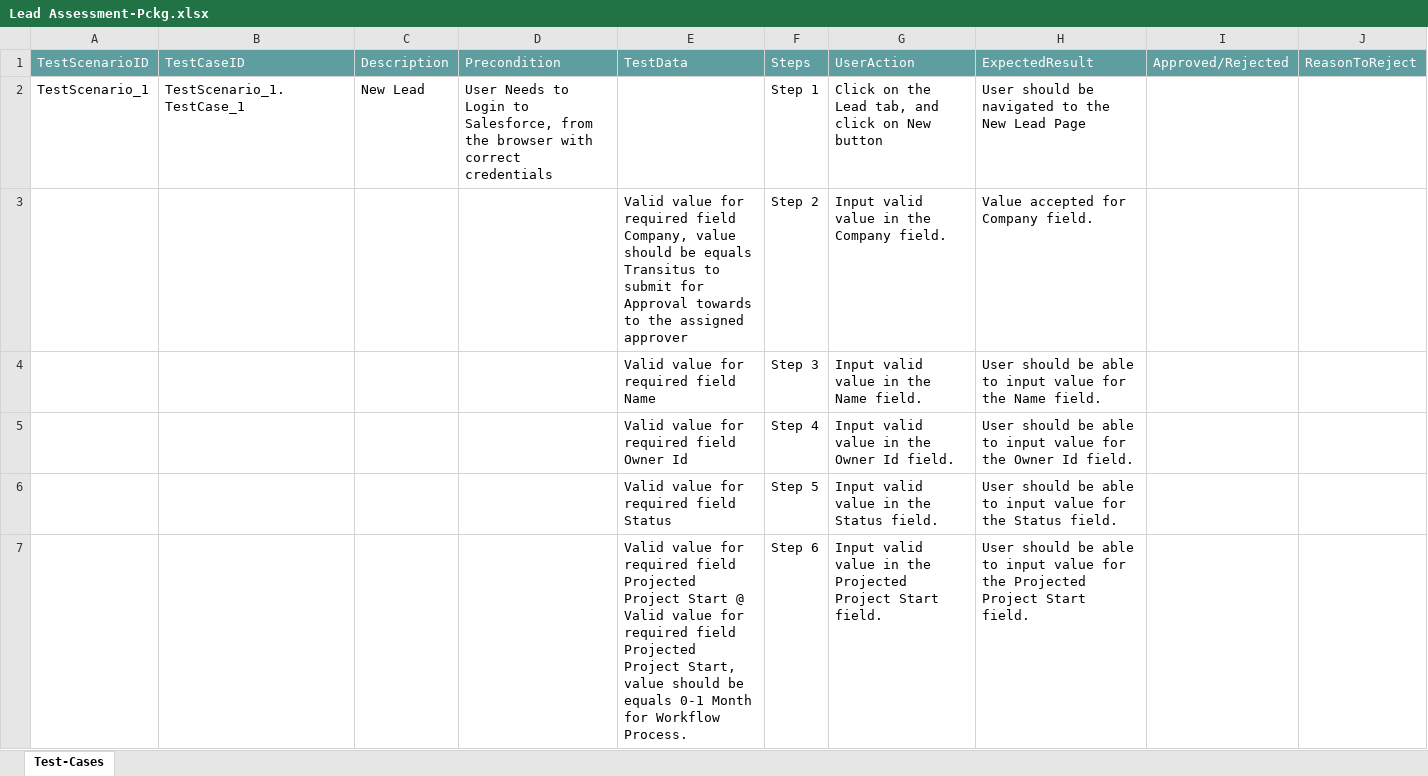
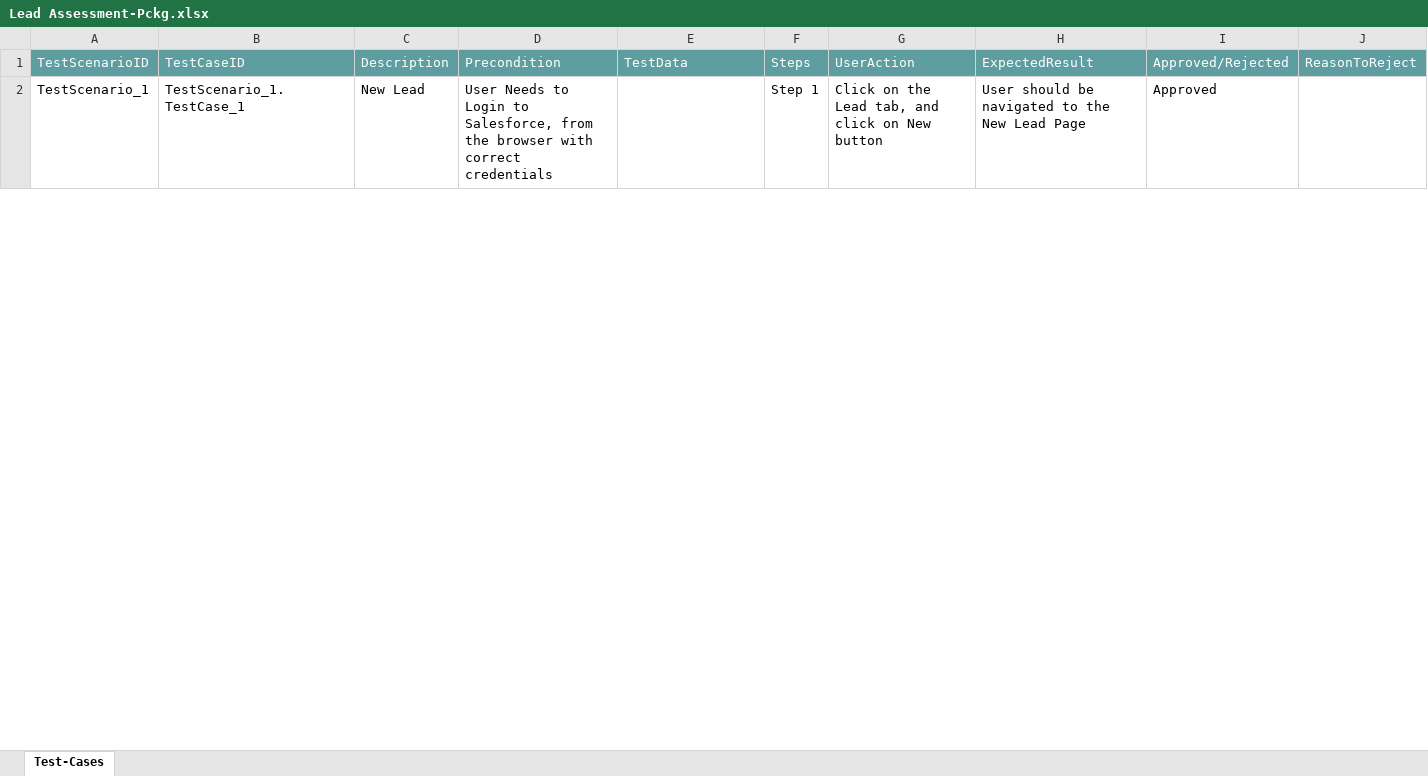
Before and after one commit to ShaikMohamedIrfan/Atif_Retest, an Excel workbook: Lead Assessment-Pckg.xlsx, sheet Test-Cases, drawn as a sheet; only a part is shown; values as stored, in another font and other column widths than the file's, no borders; table styles not drawn; the diff covers the shown part only; the diff names each change by its address in the sheet, - before the commit and + after, or states it on an @@ line.

Commit message:
Add files via upload

```diff
--- a/Lead Assessment-Pckg.xlsx (sheet Test-Cases)
+++ b/Lead Assessment-Pckg.xlsx (sheet Test-Cases)
-I2: (empty)
+I2: Approved
@@ row 3 hidden:  |  |  |  | Valid value for required field Company, value should be equals Transitus to submit for Approval towards to the assigned approver | Step 2 | Input valid value in the Company field. | Value accepted for Company field. @@
@@ row 4 hidden:  |  |  |  | Valid value for required field Name | Step 3 | Input valid value in the Name field. | User should be able to input value for the Name field. @@
@@ row 5 hidden:  |  |  |  | Valid value for required field Owner Id | Step 4 | Input valid value in the Owner Id field. | User should be able to input value for the Owner Id field. @@
@@ row 6 hidden:  |  |  |  | Valid value for required field Status | Step 5 | Input valid value in the Status field. | User should be able to input value for the Status field. @@
@@ row 7 hidden:  |  |  |  | Valid value for required field Projected Project Start @ Valid value for required field Projected Project Start, value should be equals 0-1 Month for Workflow Process. | Step 6 | Input valid value in the Projected Project Start field. | User should be able to input value for the Projected Project Start field. @@
```
Also changed, not shown: 14 hidden or unhidden rows and 1 edited cell elsewhere in this sheet.
